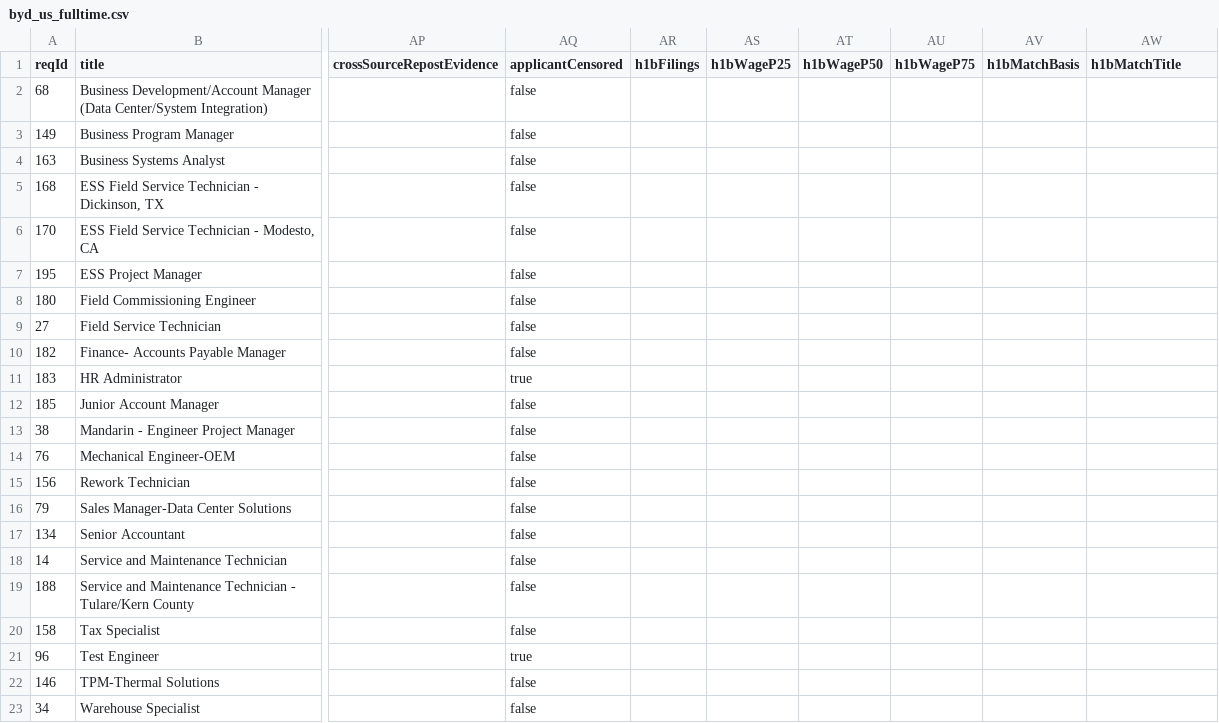
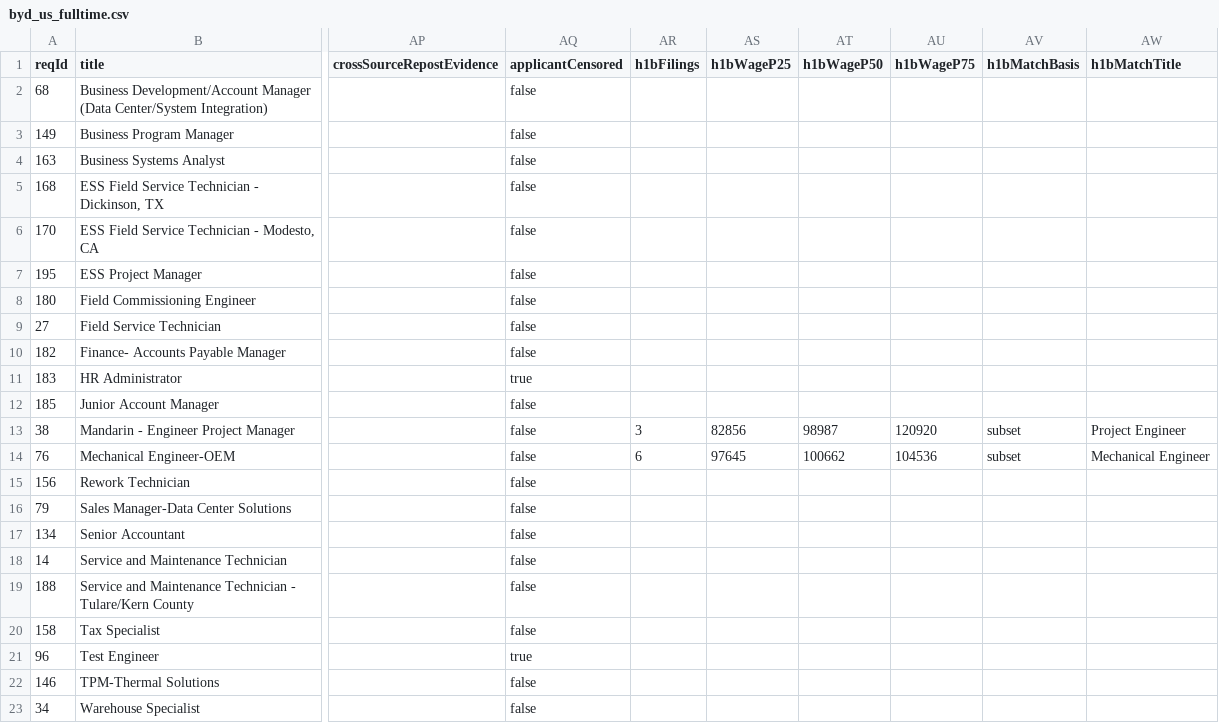
Before and after one commit to job-sourcing/pipeline, a CSV file: ingest/data/workday/byd_us_fulltime.csv, drawn as a sheet; only a part is shown, gaps mark what is left out; the diff names each change by its address in the sheet, - before the commit and + after, or states it on an @@ line.

```diff
--- a/ingest/data/workday/byd_us_fulltime.csv
+++ b/ingest/data/workday/byd_us_fulltime.csv
-AR13 (h1bFilings): (empty)
+AR13 (h1bFilings): 3
-AS13 (h1bWageP25): (empty)
+AS13 (h1bWageP25): 82856
-AT13 (h1bWageP50): (empty)
+AT13 (h1bWageP50): 98987
-AU13 (h1bWageP75): (empty)
+AU13 (h1bWageP75): 120920
-AV13:AV14 (h1bMatchBasis): (empty)
+AV13:AV14 (h1bMatchBasis): subset
-AW13 (h1bMatchTitle): (empty)
+AW13 (h1bMatchTitle): Project Engineer
-AR14 (h1bFilings): (empty)
+AR14 (h1bFilings): 6
-AS14 (h1bWageP25): (empty)
+AS14 (h1bWageP25): 97645
-AT14 (h1bWageP50): (empty)
+AT14 (h1bWageP50): 100662
-AU14 (h1bWageP75): (empty)
+AU14 (h1bWageP75): 104536
-AW14 (h1bMatchTitle): (empty)
+AW14 (h1bMatchTitle): Mechanical Engineer
```
Also changed, not shown: 9 other files.
